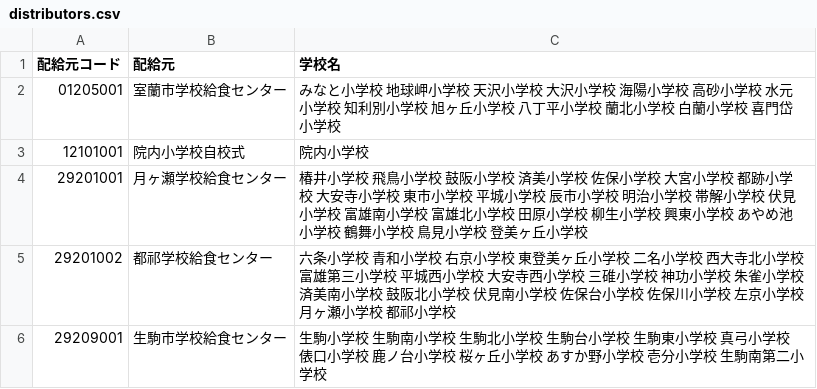
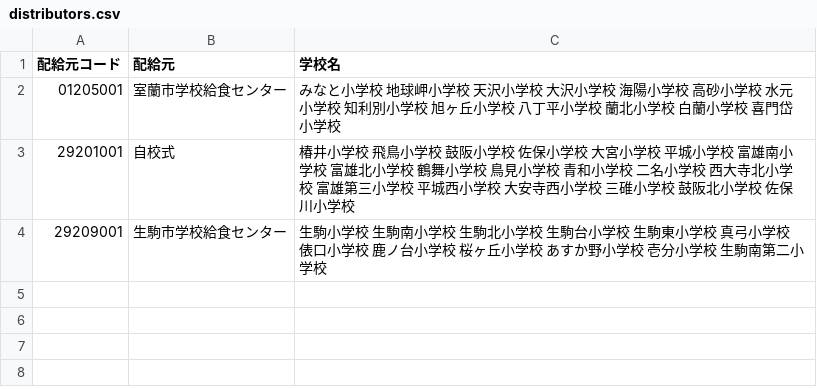
Before and after one commit to 4919/4919.jp, a CSV file: identifiers/distributors.csv, drawn as a sheet.

```diff
--- a/identifiers/distributors.csv
+++ b/identifiers/distributors.csv
@@ -2,5 +2,3 @@
 01205001,室蘭市学校給食センター,みなと小学校　地球岬小学校　天沢小学校　大沢小学校　海陽小学校　高砂小学校　水元小学校　知利別小学校　旭ヶ丘小学校　八丁平小学校　蘭北小学校　白蘭小学校　喜門岱小学校
-12101001,院内小学校自校式,院内小学校
-29201001,月ヶ瀬学校給食センター,椿井小学校 飛鳥小学校 鼓阪小学校 済美小学校 佐保小学校 大宮小学校 都跡小学校 大安寺小学校 東市小学校 平城小学校 辰市小学校 明治小学校 帯解小学校 伏見小学校 富雄南小学校 富雄北小学校 田原小学校 柳生小学校 興東小学校 あやめ池小学校 鶴舞小学校 鳥見小学校 登美ヶ丘小学校
-29201002,都祁学校給食センター,六条小学校 青和小学校 右京小学校 東登美ヶ丘小学校 二名小学校 西大寺北小学校 富雄第三小学校 平城西小学校 大安寺西小学校 三碓小学校 神功小学校 朱雀小学校 済美南小学校 鼓阪北小学校 伏見南小学校 佐保台小学校 佐保川小学校 左京小学校 月ヶ瀬小学校 都祁小学校
+29201001,自校式,椿井小学校　飛鳥小学校　鼓阪小学校　佐保小学校　大宮小学校　平城小学校　富雄南小学校　富雄北小学校　鶴舞小学校　鳥見小学校　青和小学校　二名小学校　西大寺北小学校　富雄第三小学校　平城西小学校　大安寺西小学校　三碓小学校　鼓阪北小学校　佐保川小学校
 29209001,生駒市学校給食センター,生駒小学校 生駒南小学校 生駒北小学校 生駒台小学校 生駒東小学校 真弓小学校 俵口小学校 鹿ノ台小学校 桜ヶ丘小学校 あすか野小学校 壱分小学校 生駒南第二小学校
```
Also changed, not shown: identifiers/areas.csv, 3 other files.
